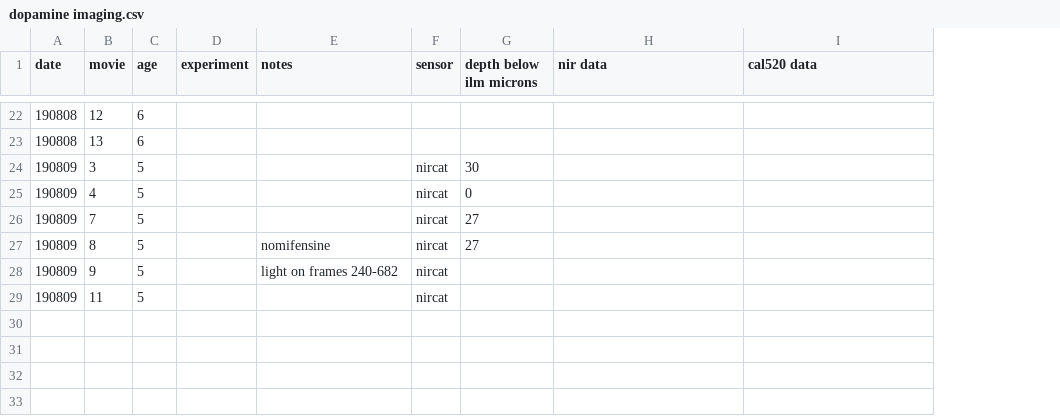
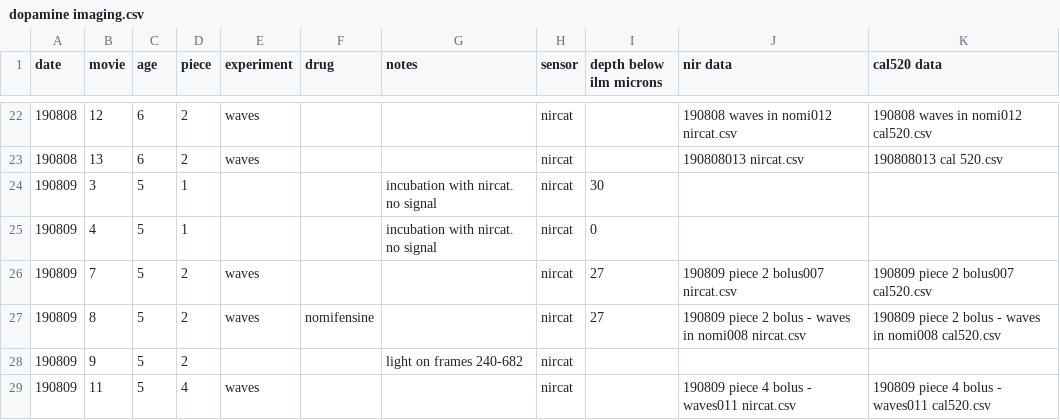
Before and after one commit to FellerLabCodeShare/nIR-catecholamine-sensor, a CSV file: dopamine imaging.csv, drawn as a sheet; only a part is shown, gaps mark what is left out; addresses are those after the commit; the diff covers the shown part only; the diff names each change by its address in the sheet, - before the commit and + after, or states it on an @@ line.

Commit message:
summary data

```diff
--- a/dopamine imaging.csv
+++ b/dopamine imaging.csv
+column D (piece), rows 22-29: 2 | 2 | 1 | 1 | 2 | 2 | 2 | 4
+column F (drug), row 27: nomifensine
-E22:E23 (experiment): (empty)
+E22:E23 (experiment): waves
-H22:H23 (sensor): (empty)
+H22:H23 (sensor): nircat
-J22 (nir data): (empty)
+J22 (nir data): 190808 waves in nomi012 nircat.csv
-K22 (cal520 data): (empty)
+K22 (cal520 data): 190808 waves in nomi012 cal520.csv
-J23 (nir data): (empty)
+J23 (nir data): 190808013 nircat.csv
-K23 (cal520 data): (empty)
+K23 (cal520 data): 190808013 cal 520.csv
-G24:G25 (notes): (empty)
+G24:G25 (notes): incubation with nircat. no signal
-E26:E27 (experiment): (empty)
+E26:E27 (experiment): waves
-J26 (nir data): (empty)
+J26 (nir data): 190809 piece 2 bolus007 nircat.csv
-K26 (cal520 data): (empty)
+K26 (cal520 data): 190809 piece 2 bolus007 cal520.csv
-G27 (notes): nomifensine
+G27 (notes): (empty)
-J27 (nir data): (empty)
+J27 (nir data): 190809 piece 2 bolus - waves in nomi008 nircat.csv
-K27 (cal520 data): (empty)
+K27 (cal520 data): 190809 piece 2 bolus - waves in nomi008 cal520.csv
-E29 (experiment): (empty)
+E29 (experiment): waves
-J29 (nir data): (empty)
+J29 (nir data): 190809 piece 4 bolus - waves011 nircat.csv
-K29 (cal520 data): (empty)
+K29 (cal520 data): 190809 piece 4 bolus - waves011 cal520.csv
```
Also changed, not shown: 1 added row, 1 removed row and 42 edited cells elsewhere in this file, 58 other files.
